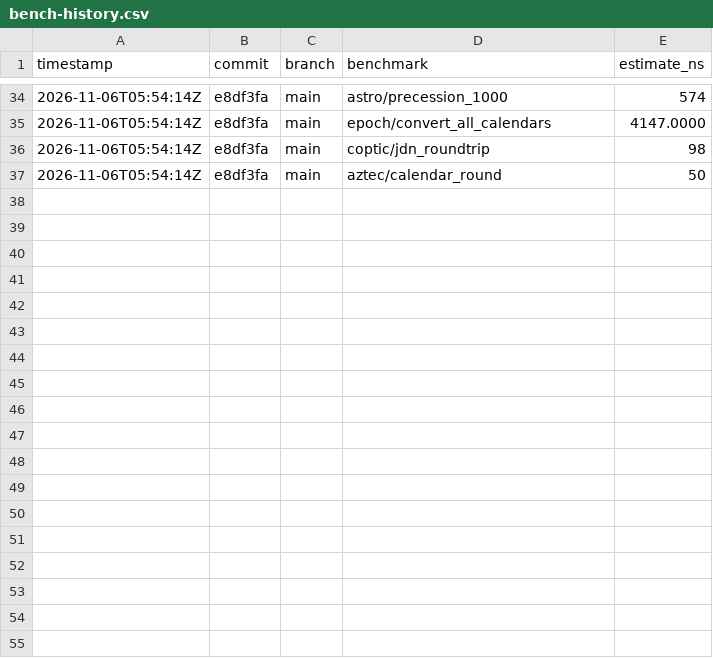
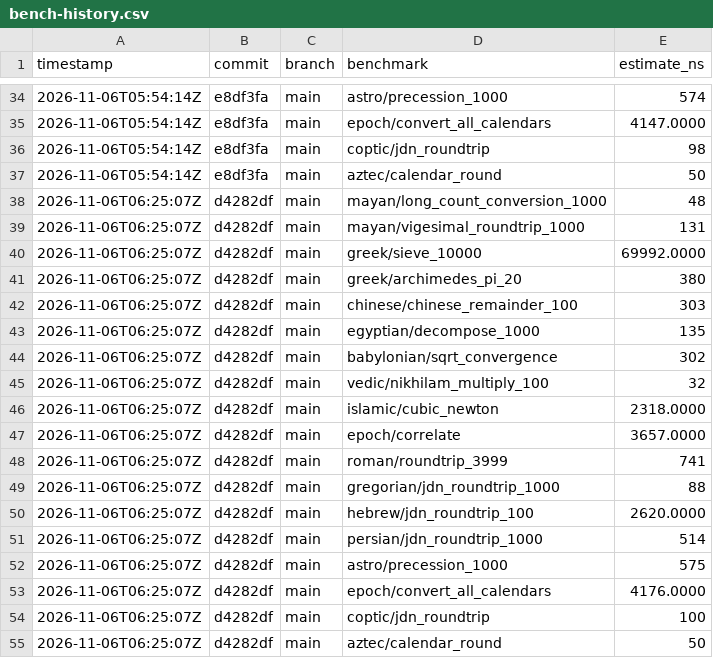
Before and after one commit to MacCracken/sankhya, a CSV file: bench-history.csv, drawn as a sheet; only a part is shown, gaps mark what is left out.

```diff
--- a/bench-history.csv
+++ b/bench-history.csv
@@ -37 +37,19 @@ timestamp,commit,branch,benchmark,estimate_ns
 2026-11-06T05:54:14Z,e8df3fa,main,aztec/calendar_round,50
+2026-11-06T06:25:07Z,d4282df,main,mayan/long_count_conversion_1000,48
+2026-11-06T06:25:07Z,d4282df,main,mayan/vigesimal_roundtrip_1000,131
+2026-11-06T06:25:07Z,d4282df,main,greek/sieve_10000,69992.0000
+2026-11-06T06:25:07Z,d4282df,main,greek/archimedes_pi_20,380
+2026-11-06T06:25:07Z,d4282df,main,chinese/chinese_remainder_100,303
+2026-11-06T06:25:07Z,d4282df,main,egyptian/decompose_1000,135
+2026-11-06T06:25:07Z,d4282df,main,babylonian/sqrt_convergence,302
+2026-11-06T06:25:07Z,d4282df,main,vedic/nikhilam_multiply_100,32
+2026-11-06T06:25:07Z,d4282df,main,islamic/cubic_newton,2318.0000
+2026-11-06T06:25:07Z,d4282df,main,epoch/correlate,3657.0000
+2026-11-06T06:25:07Z,d4282df,main,roman/roundtrip_3999,741
+2026-11-06T06:25:07Z,d4282df,main,gregorian/jdn_roundtrip_1000,88
+2026-11-06T06:25:07Z,d4282df,main,hebrew/jdn_roundtrip_100,2620.0000
+2026-11-06T06:25:07Z,d4282df,main,persian/jdn_roundtrip_1000,514
+2026-11-06T06:25:07Z,d4282df,main,astro/precession_1000,575
+2026-11-06T06:25:07Z,d4282df,main,epoch/convert_all_calendars,4176.0000
+2026-11-06T06:25:07Z,d4282df,main,coptic/jdn_roundtrip,100
+2026-11-06T06:25:07Z,d4282df,main,aztec/calendar_round,50
```
Also changed, not shown: 17 other files.
